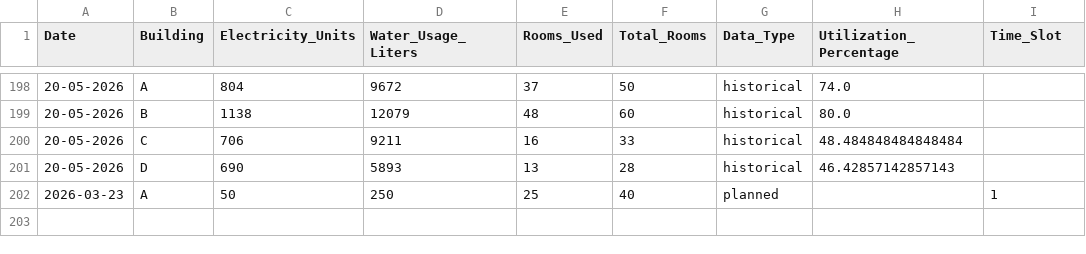
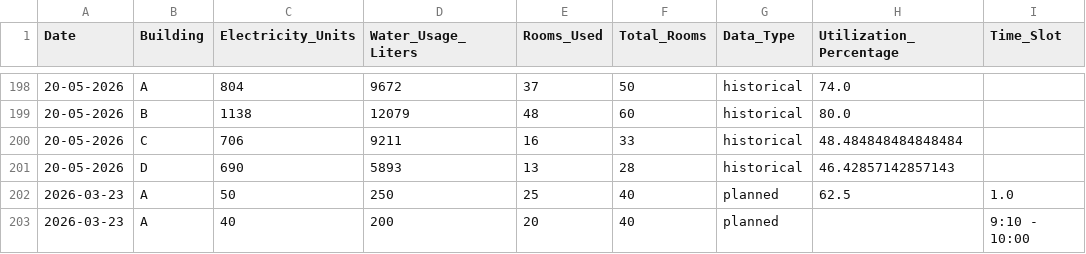
Before and after one commit to saksham998-png/Smart-Campus-Resource-Optimization-System-Using-Data-Analytics-and-Automation, a CSV file: campus_data.csv, drawn as a sheet; only a part is shown, gaps mark what is left out.

Commit message:
Added remaining files

```diff
--- a/campus_data.csv
+++ b/campus_data.csv
@@ -201,2 +201,3 @@ Date,Building,Electricity_Units,Water_Usage_Liters,Rooms_Used,Total_Rooms,Data_T
 20-05-2026,D,690,5893,13,28,historical,46.42857142857143,
-2026-03-23,A,50,250,25,40,planned,,1
+2026-03-23,A,50,250,25,40,planned,62.5,1.0
+2026-03-23,A,40,200,20,40,planned,,9:10 - 10:00
```
